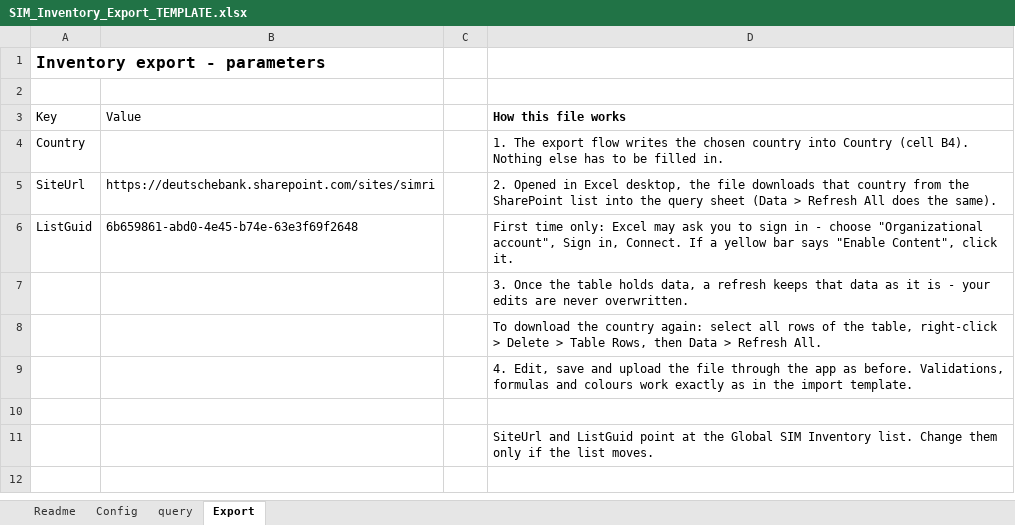
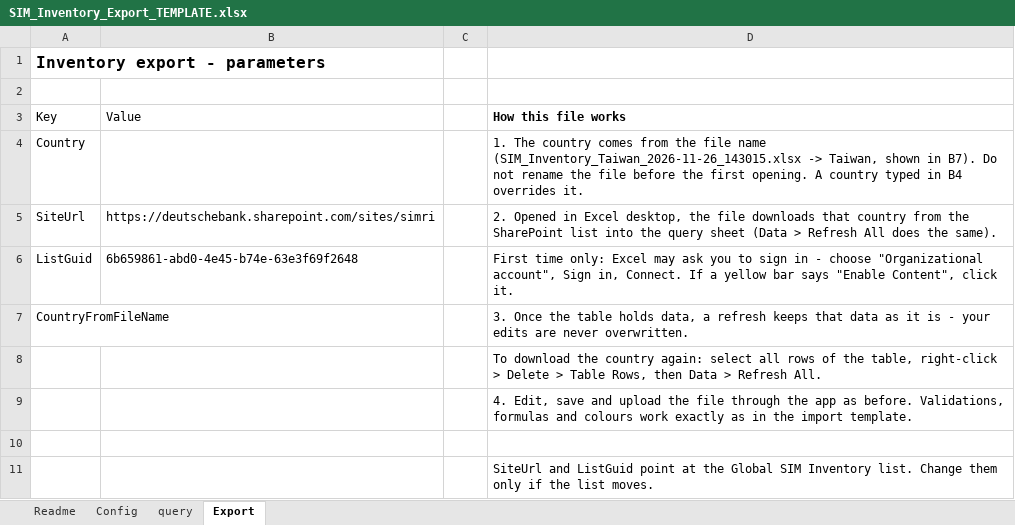
Before and after one commit to DanutMihai/modern-exports, an Excel workbook: SIM_Inventory_Export_TEMPLATE.xlsx, sheet Export, drawn as a sheet; values as stored, in another font and other column widths than the file's, no borders; table styles not drawn; the diff names each change by its address in the sheet, - before the commit and + after, or states it on an @@ line.

```diff
--- a/SIM_Inventory_Export_TEMPLATE.xlsx (sheet Export)
+++ b/SIM_Inventory_Export_TEMPLATE.xlsx (sheet Export)
-D4 (How this file works): 1. The export flow writes the chosen country into Country (cell B4). Nothing else has to be filled in.
+D4 (How this file works): 1. The country comes from the file name (SIM_Inventory_Taiwan_2026-11-26_143015.xlsx -> Taiwan, shown in B7). Do not rename the file before the first opening. A country typed in B4 overrides it.
-A7 (Key): (empty)
+A7 (Key): CountryFromFileName
```
Also changed, not shown: formulas that keep their value, 1 other file.
